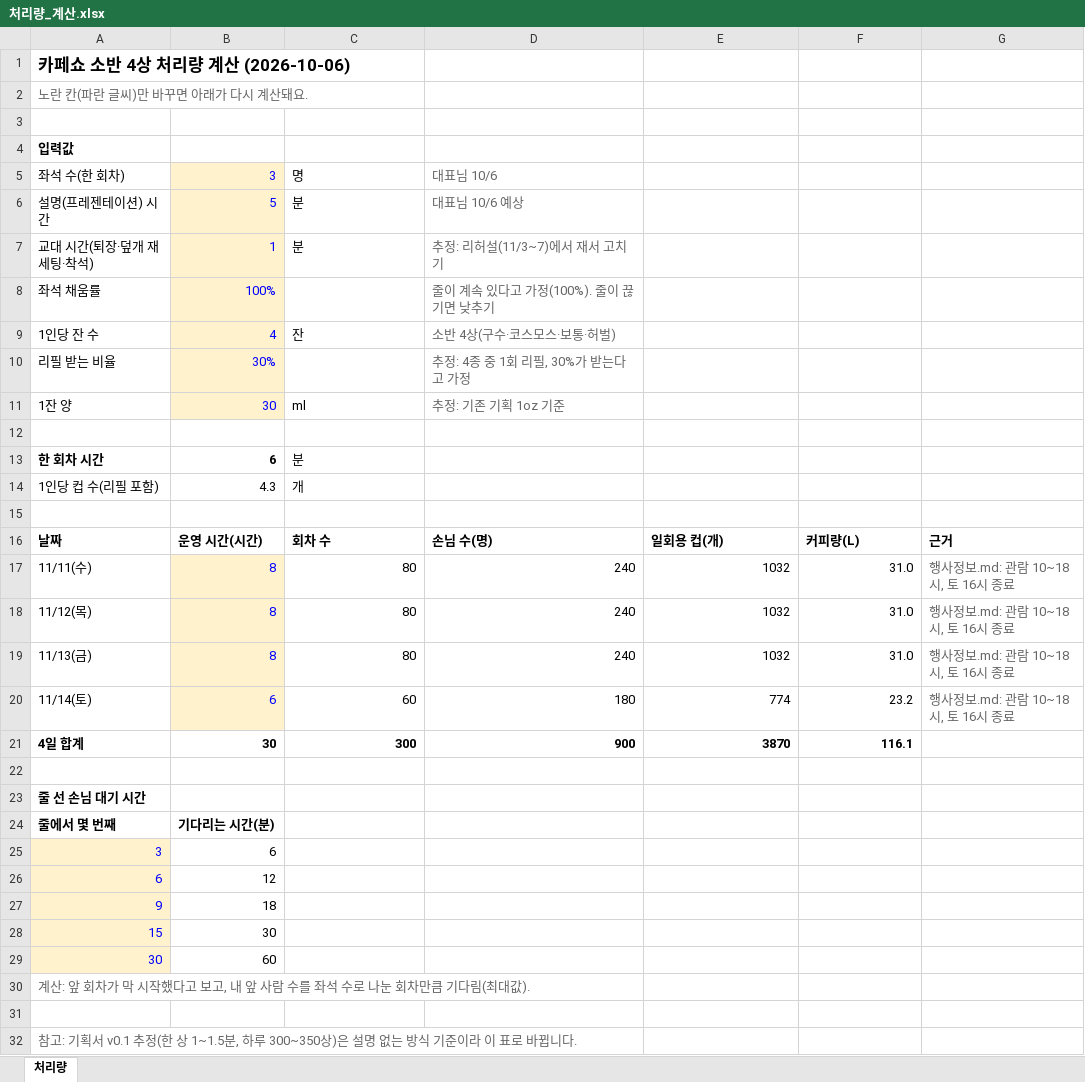
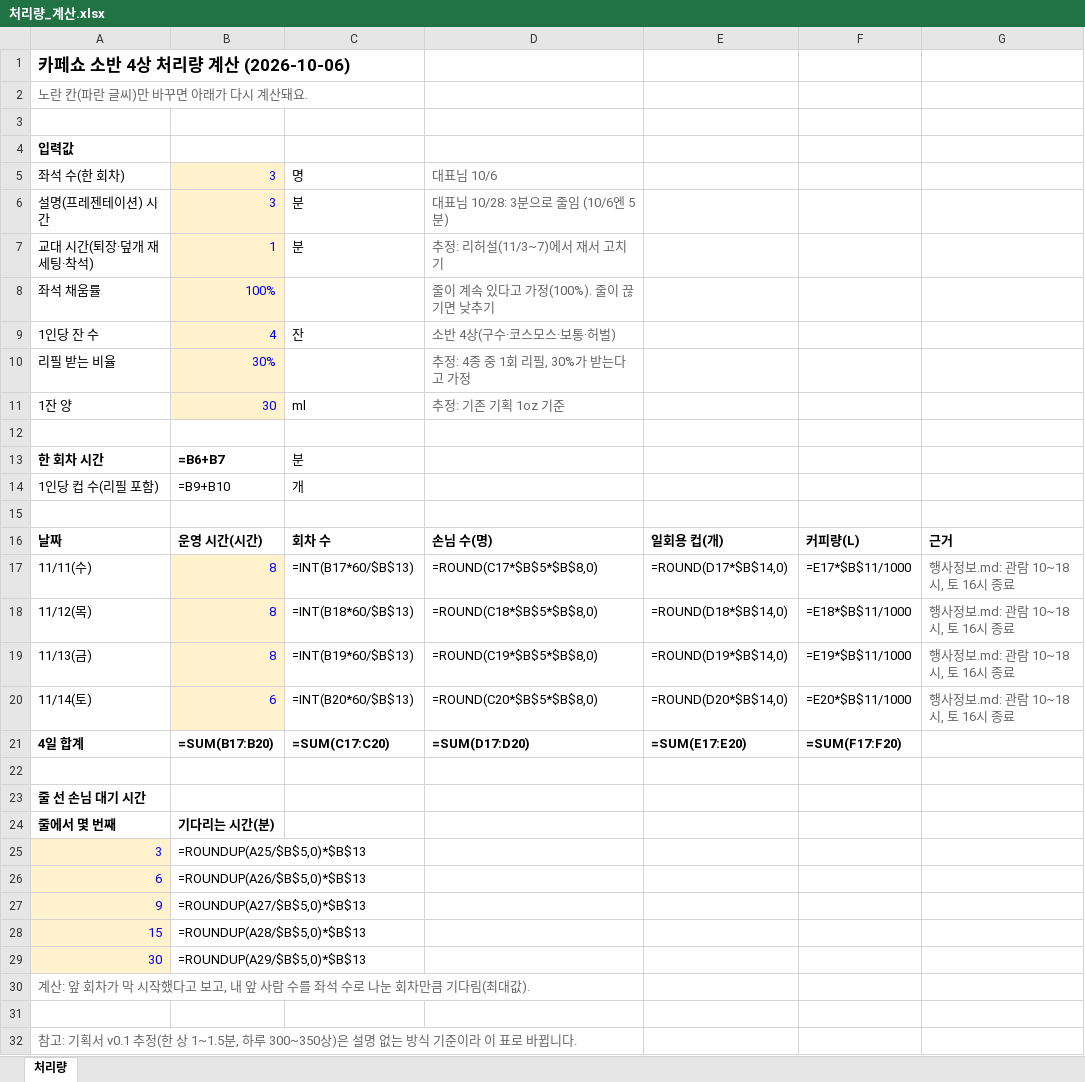
Before and after one commit to Gachicoffee/cafeshow2026, an Excel workbook: planning/처리량_계산.xlsx, sheet 처리량, drawn as a sheet; values as stored, in another font and other column widths than the file's, no borders; formulas without a stored value are shown as written; the diff names each change by its address in the sheet, - before the commit and + after, or states it on an @@ line.

```diff
--- a/planning/처리량_계산.xlsx (sheet 처리량)
+++ b/planning/처리량_계산.xlsx (sheet 처리량)
-B6: 5
+B6: 3
-D6: 대표님 10/6 예상
+D6: 대표님 10/28: 3분으로 줄임 (10/6엔 5분)
-B13: 6
+B13: =B6+B7
-B14: 4.3
+B14: =B9+B10
-C17: 80
+C17: =INT(B17*60/$B$13)
-D17: 240
+D17: =ROUND(C17*$B$5*$B$8,0)
-E17: 1032
+E17: =ROUND(D17*$B$14,0)
-F17: 31.0
+F17: =E17*$B$11/1000
-C18: 80
+C18: =INT(B18*60/$B$13)
-D18: 240
+D18: =ROUND(C18*$B$5*$B$8,0)
-E18: 1032
+E18: =ROUND(D18*$B$14,0)
-F18: 31.0
+F18: =E18*$B$11/1000
-C19: 80
+C19: =INT(B19*60/$B$13)
-D19: 240
+D19: =ROUND(C19*$B$5*$B$8,0)
-E19: 1032
+E19: =ROUND(D19*$B$14,0)
-F19: 31.0
+F19: =E19*$B$11/1000
-C20: 60
+C20: =INT(B20*60/$B$13)
-D20: 180
+D20: =ROUND(C20*$B$5*$B$8,0)
-E20: 774
+E20: =ROUND(D20*$B$14,0)
-F20: 23.2
+F20: =E20*$B$11/1000
-B21: 30
+B21: =SUM(B17:B20)
-C21: 300
+C21: =SUM(C17:C20)
-D21: 900
+D21: =SUM(D17:D20)
-E21: 3870
+E21: =SUM(E17:E20)
-F21: 116.1
+F21: =SUM(F17:F20)
-B25: 6
+B25: =ROUNDUP(A25/$B$5,0)*$B$13
-B26: 12
+B26: =ROUNDUP(A26/$B$5,0)*$B$13
-B27: 18
+B27: =ROUNDUP(A27/$B$5,0)*$B$13
-B28: 30
+B28: =ROUNDUP(A28/$B$5,0)*$B$13
-B29: 60
+B29: =ROUNDUP(A29/$B$5,0)*$B$13
```
Also changed, not shown: planning/드립백_원가표.xlsx, planning/로스팅_필요량.xlsx, 9 other files.
